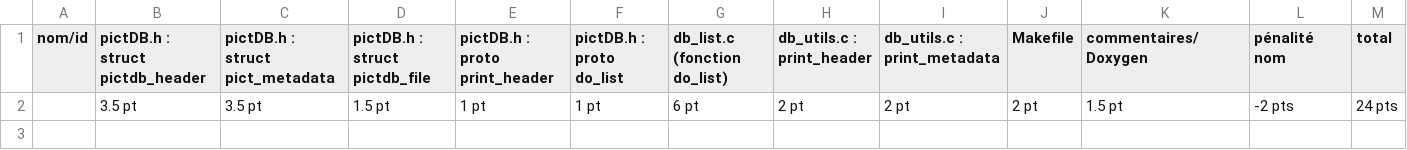
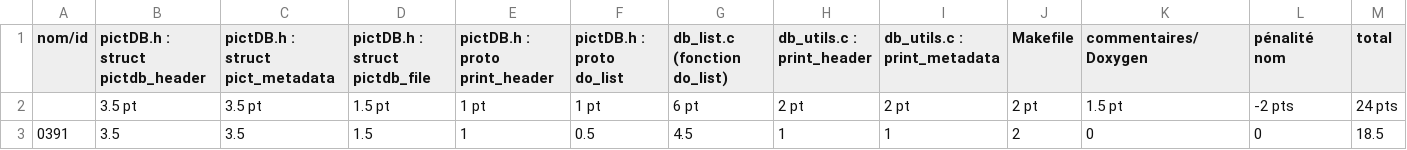
Before and after one commit to Battleman/CLI-ImageDatabase, a CSV file: grades/week04/points.csv, drawn as a sheet; the diff names each change by its address in the sheet, - before the commit and + after, or states it on an @@ line.

Commit message:
note week 04 (avec les points cette fois)

```diff
--- a/grades/week04/points.csv
+++ b/grades/week04/points.csv
+row 3: 0391 | 3.5 | 3.5 | 1.5 | 1 | 0.5 | 4.5 | 1 | 1 | 2 | 0 | 0 | 18.5
```
